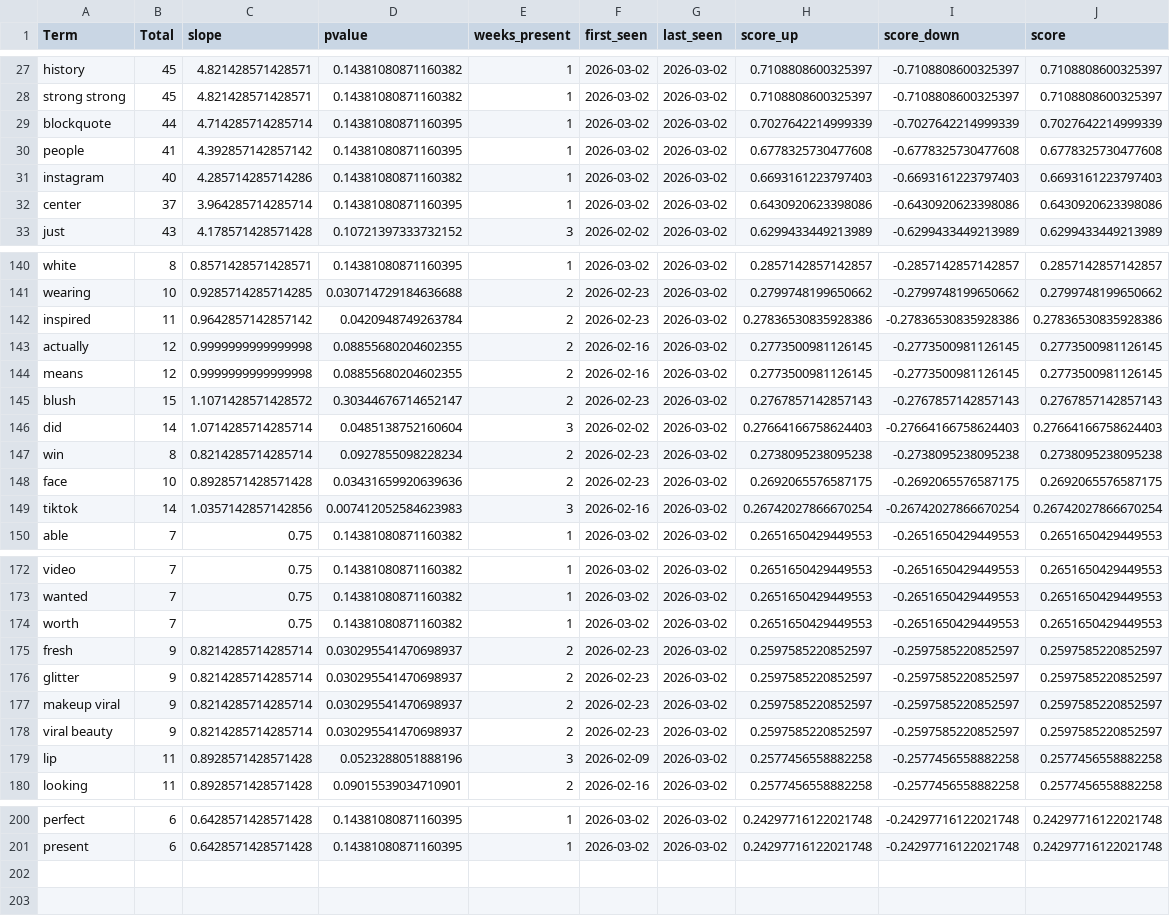
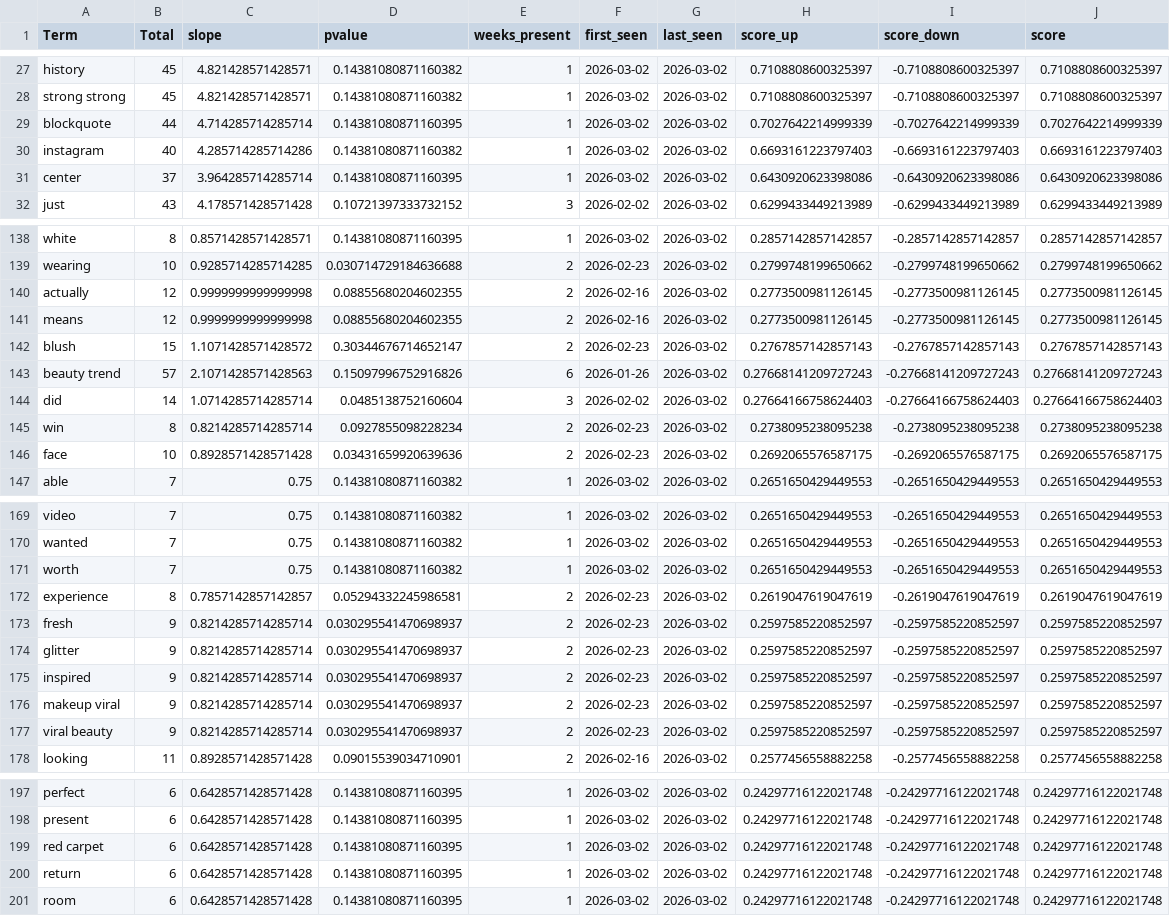
Before and after one commit to prettylittledata/prettylittledata, a CSV file: data/beauty_new_terms.csv, drawn as a sheet; only a part is shown, gaps mark what is left out; the diff covers the shown part only.

```diff
--- a/data/beauty_new_terms.csv
+++ b/data/beauty_new_terms.csv
@@ -29,3 +29,2 @@ strong strong,45,4.821428571428571,0.14381080871160382,1,2026-03-02,2026-03-02,0
 blockquote,44,4.714285714285714,0.14381080871160395,1,2026-03-02,2026-03-02,0.7027642214999339,-0.7027642214999339,0.7027642214999339
-people,41,4.392857142857142,0.14381080871160395,1,2026-03-02,2026-03-02,0.6778325730477608,-0.6778325730477608,0.6778325730477608
 instagram,40,4.285714285714286,0.14381080871160382,1,2026-03-02,2026-03-02,0.6693161223797403,-0.6693161223797403,0.6693161223797403
@@ -141,3 +139,2 @@ white,8,0.8571428571428571,0.14381080871160395,1,2026-03-02,2026-03-02,0.2857142
 wearing,10,0.9285714285714285,0.030714729184636688,2,2026-02-23,2026-03-02,0.2799748199650662,-0.2799748199650662,0.2799748199650662
-inspired,11,0.9642857142857142,0.0420948749263784,2,2026-02-23,2026-03-02,0.27836530835928386,-0.27836530835928386,0.27836530835928386
 actually,12,0.9999999999999998,0.08855680204602355,2,2026-02-16,2026-03-02,0.2773500981126145,-0.2773500981126145,0.2773500981126145
@@ -145,2 +142,3 @@ means,12,0.9999999999999998,0.08855680204602355,2,2026-02-16,2026-03-02,0.277350
 blush,15,1.1071428571428572,0.30344676714652147,2,2026-02-23,2026-03-02,0.2767857142857143,-0.2767857142857143,0.2767857142857143
+beauty trend,57,2.1071428571428563,0.15097996752916826,6,2026-01-26,2026-03-02,0.27668141209727243,-0.27668141209727243,0.27668141209727243
 did,14,1.0714285714285714,0.0485138752160604,3,2026-02-02,2026-03-02,0.27664166758624403,-0.27664166758624403,0.27664166758624403
@@ -148,3 +146,2 @@ win,8,0.8214285714285714,0.0927855098228234,2,2026-02-23,2026-03-02,0.2738095238
 face,10,0.8928571428571428,0.03431659920639636,2,2026-02-23,2026-03-02,0.2692065576587175,-0.2692065576587175,0.2692065576587175
-tiktok,14,1.0357142857142856,0.007412052584623983,3,2026-02-16,2026-03-02,0.26742027866670254,-0.26742027866670254,0.26742027866670254
 able,7,0.75,0.14381080871160382,1,2026-03-02,2026-03-02,0.2651650429449553,-0.2651650429449553,0.2651650429449553
@@ -174,7 +171,8 @@ wanted,7,0.75,0.14381080871160382,1,2026-03-02,2026-03-02,0.2651650429449553,-0.
 worth,7,0.75,0.14381080871160382,1,2026-03-02,2026-03-02,0.2651650429449553,-0.2651650429449553,0.2651650429449553
+experience,8,0.7857142857142857,0.05294332245986581,2,2026-02-23,2026-03-02,0.2619047619047619,-0.2619047619047619,0.2619047619047619
 fresh,9,0.8214285714285714,0.030295541470698937,2,2026-02-23,2026-03-02,0.2597585220852597,-0.2597585220852597,0.2597585220852597
 glitter,9,0.8214285714285714,0.030295541470698937,2,2026-02-23,2026-03-02,0.2597585220852597,-0.2597585220852597,0.2597585220852597
+inspired,9,0.8214285714285714,0.030295541470698937,2,2026-02-23,2026-03-02,0.2597585220852597,-0.2597585220852597,0.2597585220852597
 makeup viral,9,0.8214285714285714,0.030295541470698937,2,2026-02-23,2026-03-02,0.2597585220852597,-0.2597585220852597,0.2597585220852597
 viral beauty,9,0.8214285714285714,0.030295541470698937,2,2026-02-23,2026-03-02,0.2597585220852597,-0.2597585220852597,0.2597585220852597
-lip,11,0.8928571428571428,0.0523288051888196,3,2026-02-09,2026-03-02,0.2577456558882258,-0.2577456558882258,0.2577456558882258
 looking,11,0.8928571428571428,0.09015539034710901,2,2026-02-16,2026-03-02,0.2577456558882258,-0.2577456558882258,0.2577456558882258
@@ -201 +198,4 @@ perfect,6,0.6428571428571428,0.14381080871160395,1,2026-03-02,2026-03-02,0.24297
 present,6,0.6428571428571428,0.14381080871160395,1,2026-03-02,2026-03-02,0.24297716122021748,-0.24297716122021748,0.24297716122021748
+red carpet,6,0.6428571428571428,0.14381080871160395,1,2026-03-02,2026-03-02,0.24297716122021748,-0.24297716122021748,0.24297716122021748
+return,6,0.6428571428571428,0.14381080871160395,1,2026-03-02,2026-03-02,0.24297716122021748,-0.24297716122021748,0.24297716122021748
+room,6,0.6428571428571428,0.14381080871160395,1,2026-03-02,2026-03-02,0.24297716122021748,-0.24297716122021748,0.24297716122021748
```
Also changed, not shown: 1 added row, 3 removed rows and 6 edited cells elsewhere in this file, data/beauty_all_raw.csv, data/beauty_decreasing_terms.csv, 3 other files.
